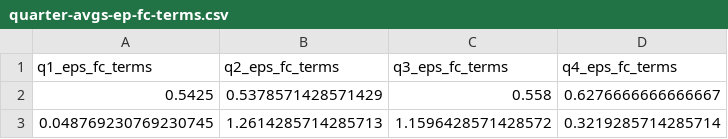
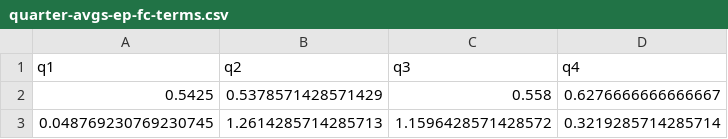
Before and after one commit to aeglon97/Evaluate-Historical-Stock-Market-Forecasts, a CSV file: data/clean/quarter-avgs-ep-fc-terms.csv, drawn as a sheet; only a part is shown; removed rows and columns are numbered as before the commit, all else as after; the diff names each change by its address in the sheet, - before the commit and + after, or states it on an @@ line.

```diff
--- a/data/clean/quarter-avgs-ep-fc-terms.csv
+++ b/data/clean/quarter-avgs-ep-fc-terms.csv
-row 1: q1_eps_fc_terms | q2_eps_fc_terms | q3_eps_fc_terms | q4_eps_fc_terms
+row 1: q1 | q2 | q3 | q4
```
Also changed, not shown: data/clean/quarter-avgs.csv, data/clean/yearly-avgs-eod-act.csv, 9 other files.
